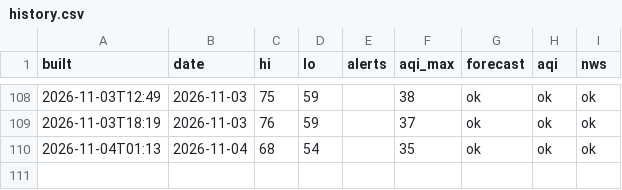
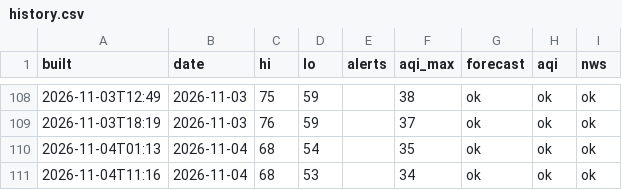
Before and after one commit to pmoto77-bit/closet-kindle, a CSV file: data/history.csv, drawn as a sheet; only a part is shown, gaps mark what is left out.

```diff
--- a/data/history.csv
+++ b/data/history.csv
@@ -110 +110,2 @@ built,date,hi,lo,alerts,aqi_max,forecast,aqi,nws
 2026-11-04T01:13,2026-11-04,68,54,,35,ok,ok,ok
+2026-11-04T11:16,2026-11-04,68,53,,34,ok,ok,ok
```
Also changed, not shown: 1 other file.
